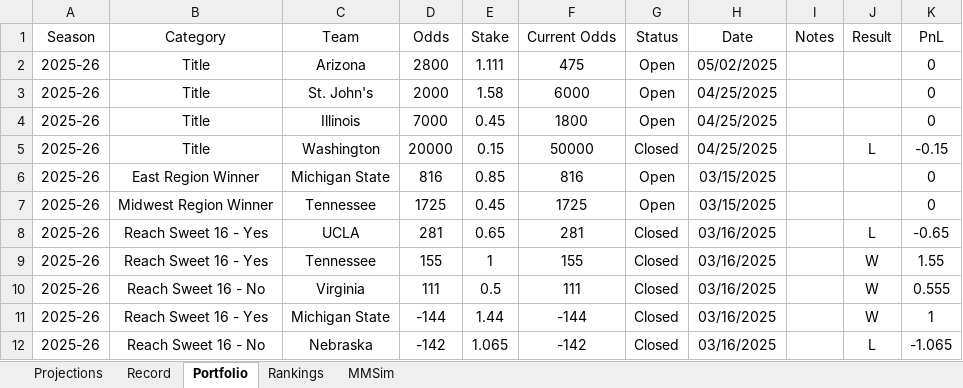
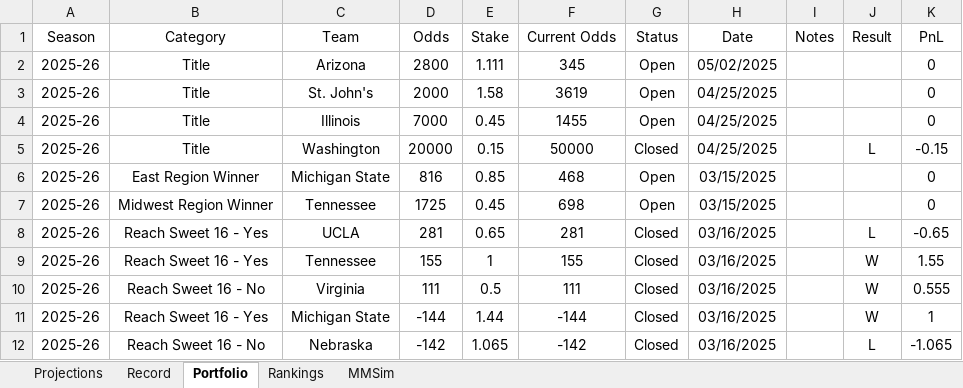
Before and after one commit to jackoo-06/jacks-cbb-site, an Excel workbook: WebsiteData.xlsx, sheet Portfolio, drawn as a sheet; values as stored, in another font and other column widths than the file's, no borders; the diff names each change by its address in the sheet, - before the commit and + after, or states it on an @@ line.

```diff
--- a/WebsiteData.xlsx (sheet Portfolio)
+++ b/WebsiteData.xlsx (sheet Portfolio)
-F2 (Current Odds): 475
+F2 (Current Odds): 345
-F3 (Current Odds): 6000
+F3 (Current Odds): 3619
-F4 (Current Odds): 1800
+F4 (Current Odds): 1455
-F6 (Current Odds): 816
+F6 (Current Odds): 468
-F7 (Current Odds): 1725
+F7 (Current Odds): 698
```
Also changed, not shown: sheet Projections, sheet Record, formulas that keep their value, 5 other files.
